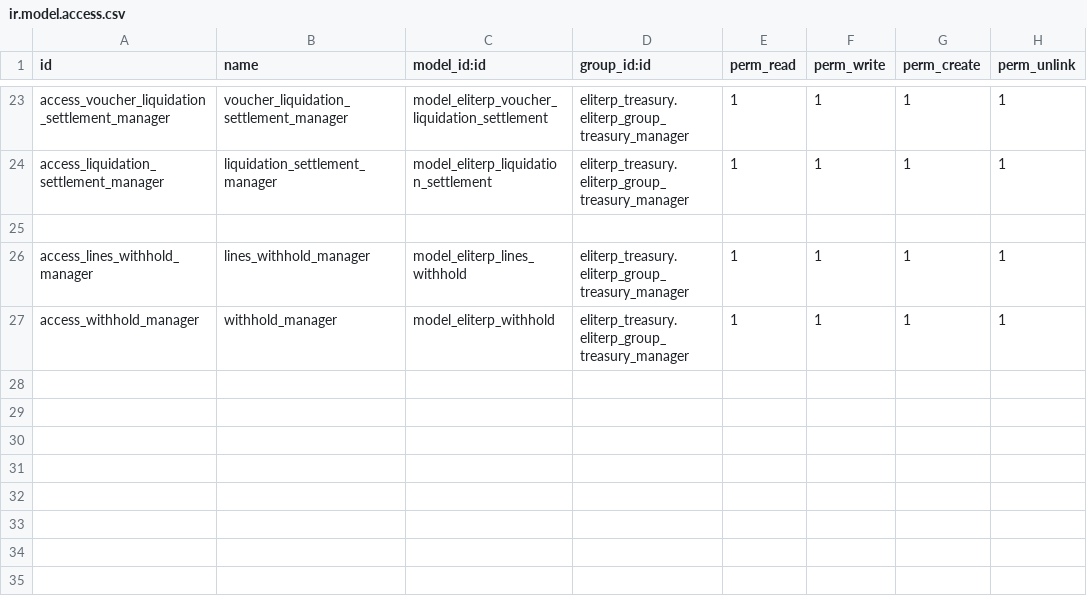
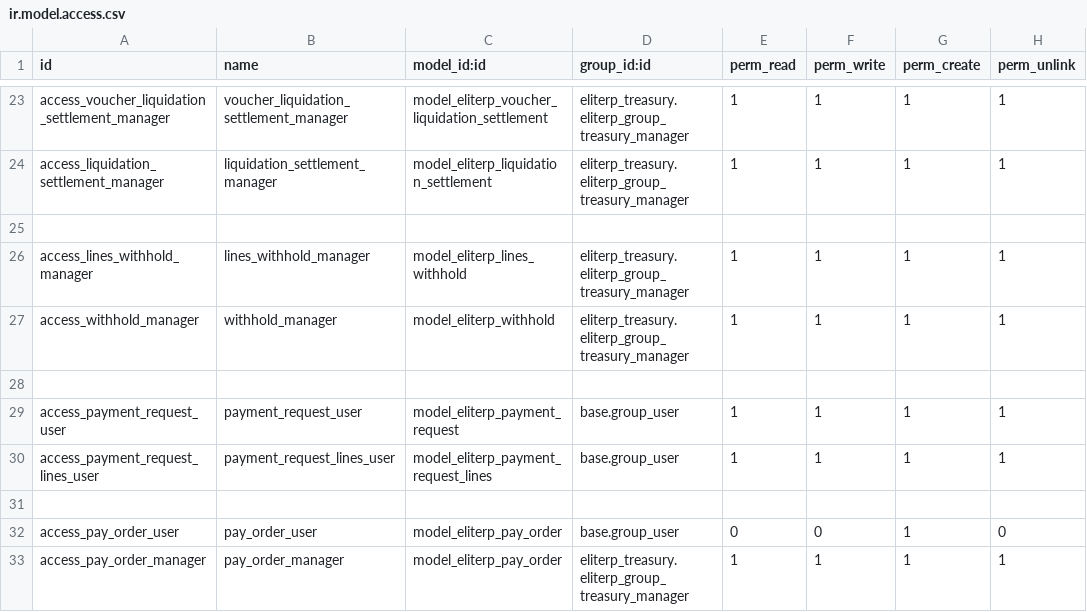
Before and after one commit to tate11/maeq, a CSV file: eliterp_treasury/security/ir.model.access.csv, drawn as a sheet; only a part is shown, gaps mark what is left out.

```diff
--- a/eliterp_treasury/security/ir.model.access.csv
+++ b/eliterp_treasury/security/ir.model.access.csv
@@ -27 +27,7 @@ access_lines_withhold_manager,lines_withhold_manager,model_eliterp_lines_withhol
 access_withhold_manager,withhold_manager,model_eliterp_withhold,eliterp_treasury.eliterp_group_treasury_manager,1,1,1,1
+
+access_payment_request_user,payment_request_user,model_eliterp_payment_request,base.group_user,1,1,1,1
+access_payment_request_lines_user,payment_request_lines_user,model_eliterp_payment_request_lines,base.group_user,1,1,1,1
+
+access_pay_order_user,pay_order_user,model_eliterp_pay_order,base.group_user,0,0,1,0
+access_pay_order_manager,pay_order_manager,model_eliterp_pay_order,eliterp_treasury.eliterp_group_treasury_manager,1,1,1,1
```
Also changed, not shown: 18 other files.
